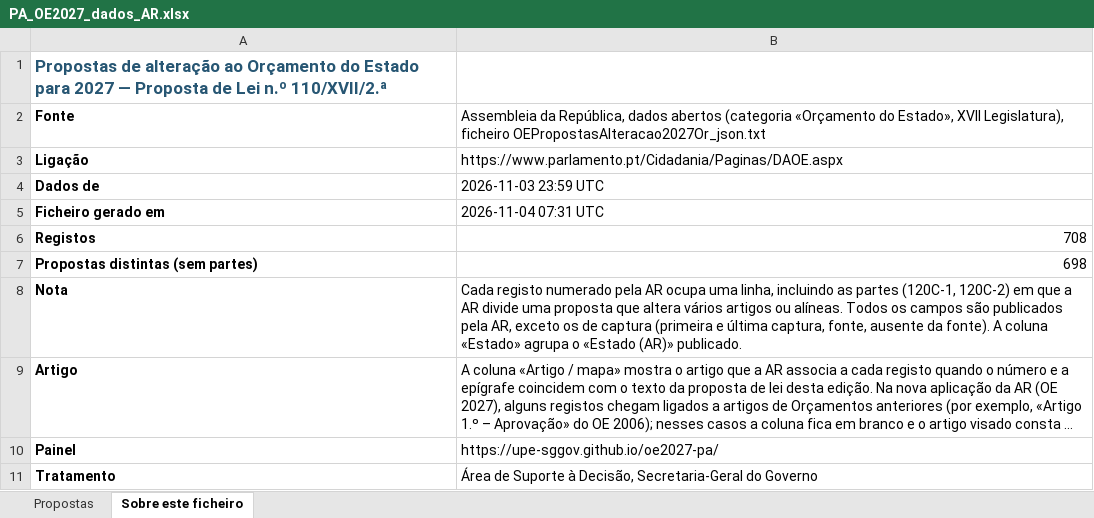
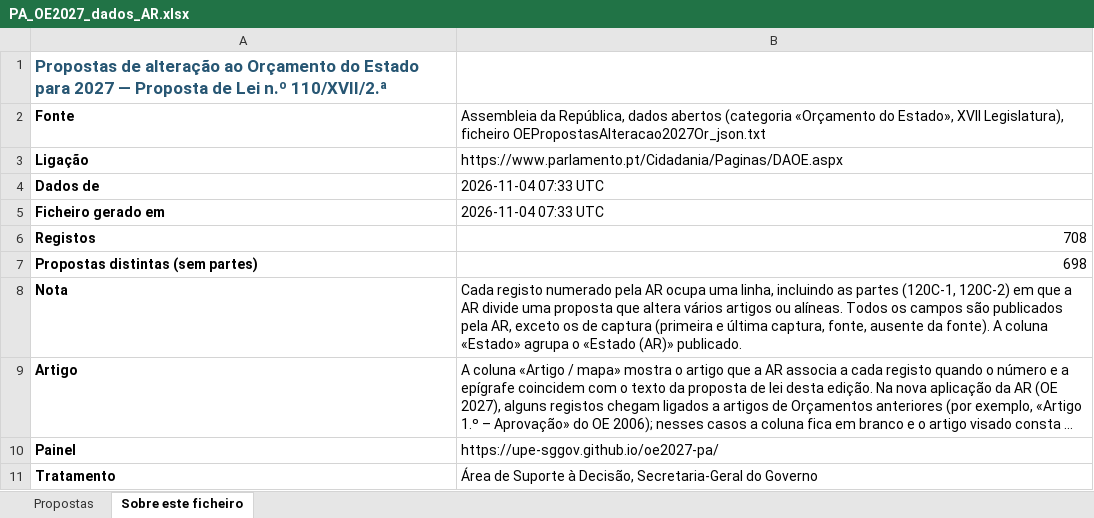
Before and after one commit to upe-sggov/oe2027-pa, an Excel workbook: docs/PA_OE2027_dados_AR.xlsx, sheet Sobre este ficheiro, drawn as a sheet; long unchanged cells end in …; values as stored, in another font and other column widths than the file's, no borders; the diff names each change by its address in the sheet, - before the commit and + after, or states it on an @@ line.

```diff
--- a/docs/PA_OE2027_dados_AR.xlsx (sheet Sobre este ficheiro)
+++ b/docs/PA_OE2027_dados_AR.xlsx (sheet Sobre este ficheiro)
-B4: 2026-11-03 23:59 UTC
+B4: 2026-11-04 07:33 UTC
-B5: 2026-11-04 07:31 UTC
+B5: 2026-11-04 07:33 UTC
```
Also changed, not shown: sheet Propostas, 8 other files.
